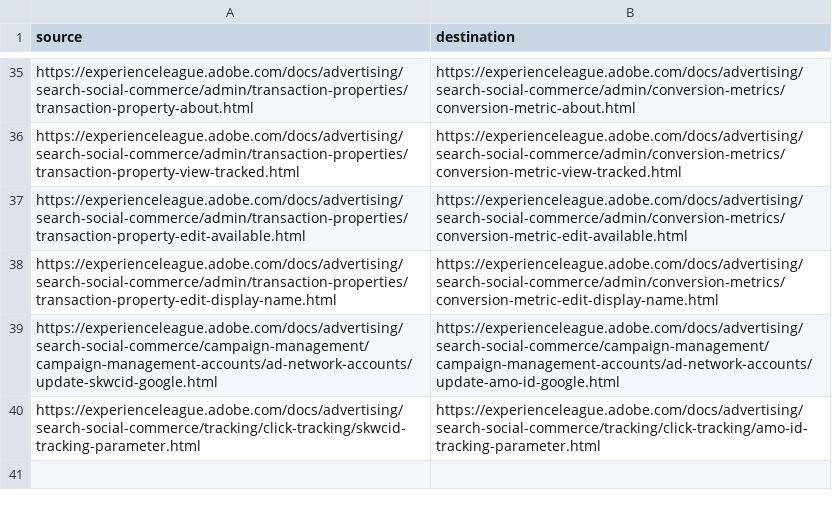
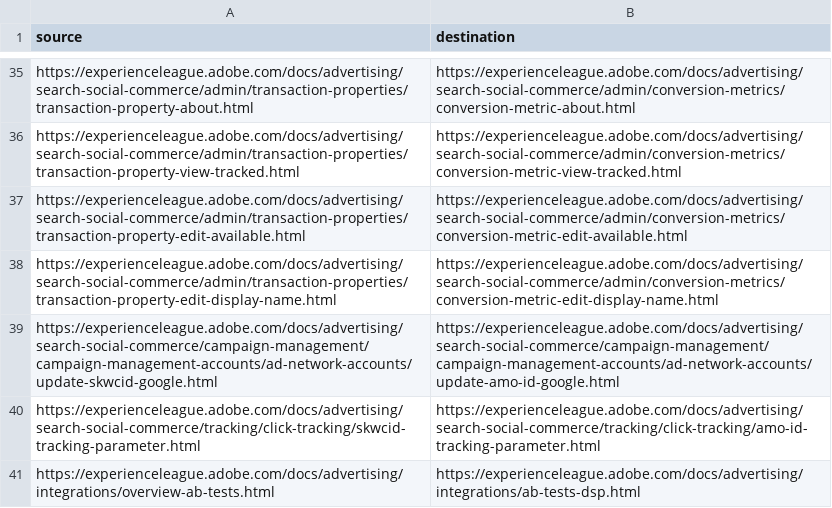
Before and after one commit to AdobeDocs/advertising.ja-JP, a CSV file: redirects.csv, drawn as a sheet; only a part is shown, gaps mark what is left out.

Commit message:
Sync non localizable files for core commit d099ac5a8e16ab70a08922735d962329aed84e33

```diff
--- a/redirects.csv
+++ b/redirects.csv
@@ -40 +40,2 @@ https://experienceleague.adobe.com/docs/advertising/search-social-commerce/campa
 https://experienceleague.adobe.com/docs/advertising/search-social-commerce/tracking/click-tracking/skwcid-tracking-parameter.html,https://experienceleague.adobe.com/docs/advertising/search-social-commerce/tracking/click-tracking/amo-id-tracking-parameter.html
+https://experienceleague.adobe.com/docs/advertising/integrations/overview-ab-tests.html, https://experienceleague.adobe.com/docs/advertising/integrations/ab-tests-dsp.html
```
